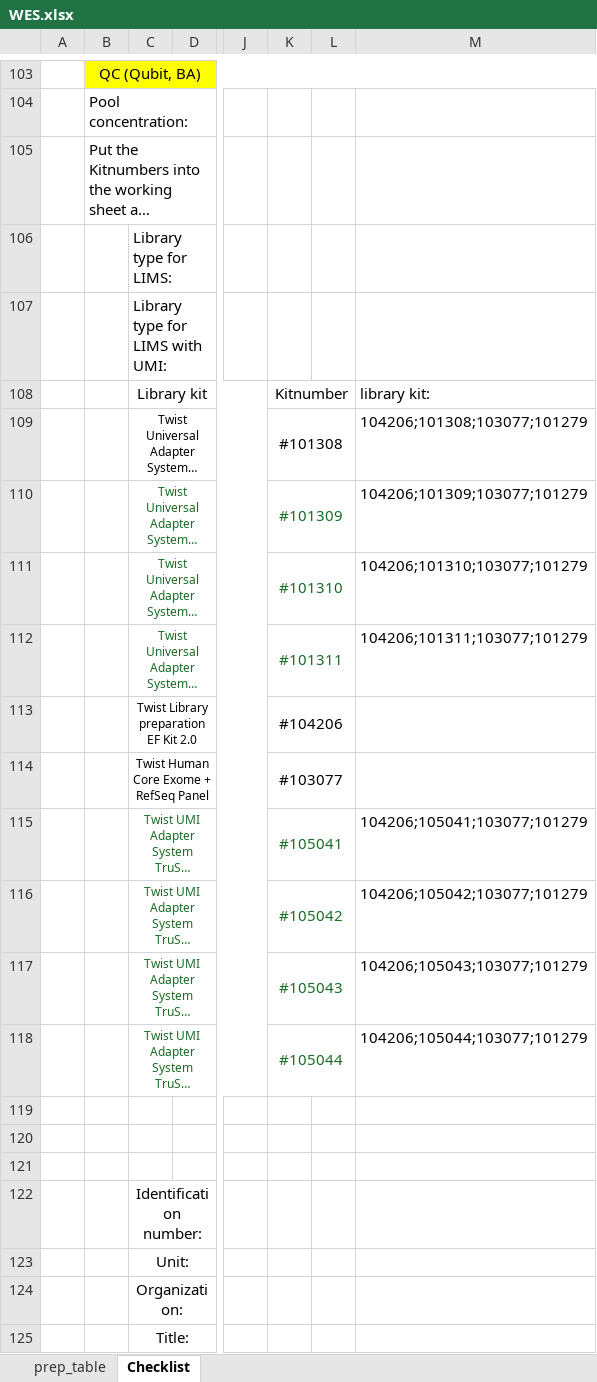
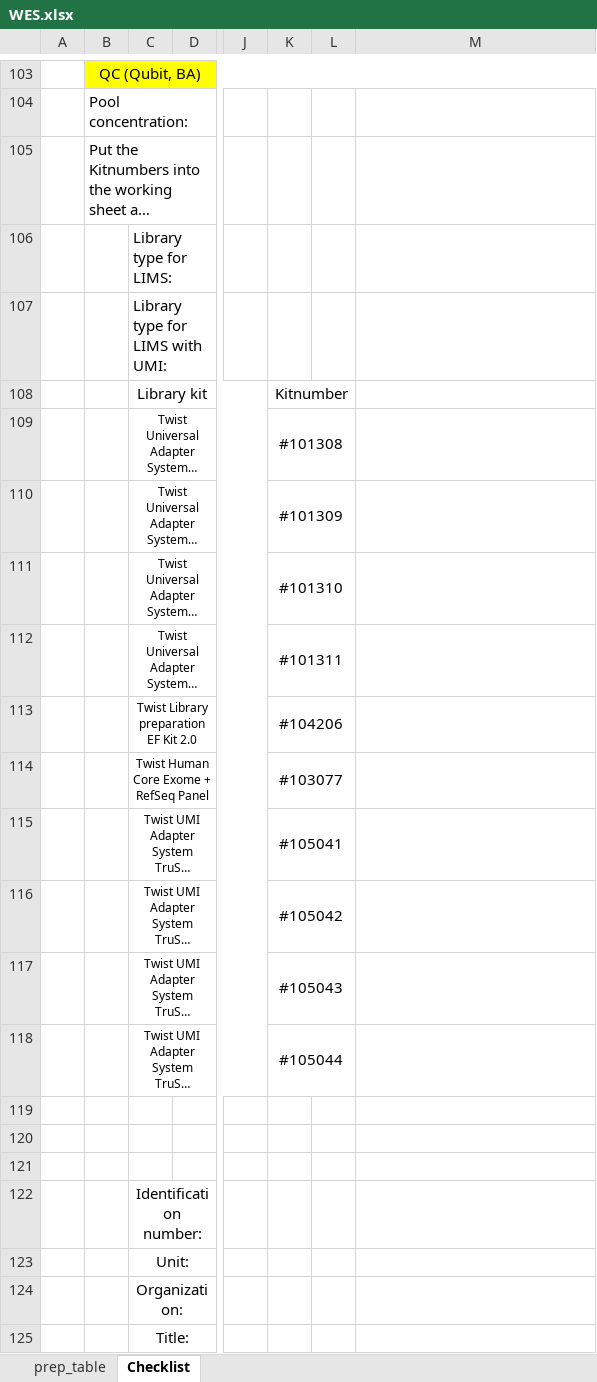
Before and after one commit to lutrarutra/opengsync-app, an Excel workbook: services/opengsync-app/static/resources/templates/library_prep/WES.xlsx, sheet Checklist, drawn as a sheet; only a part is shown, gaps mark what is left out; long unchanged cells end in …; values as stored, in another font and other column widths than the file's, no borders; charts and pictures not drawn; the diff names each change by its address in the sheet, - before the commit and + after, or states it on an @@ line.

```diff
--- a/services/opengsync-app/static/resources/templates/library_prep/WES.xlsx (sheet Checklist)
+++ b/services/opengsync-app/static/resources/templates/library_prep/WES.xlsx (sheet Checklist)
-M108: library kit:
+M108: (empty)
-M109: 104206;101308;103077;101279
+M109: (empty)
-C110:C112 text colour: #196B24
+C110:C112 text colour: black
-K110:K112 text colour: #196B24
+K110:K112 text colour: black
-M110: 104206;101309;103077;101279
+M110: (empty)
-M111: 104206;101310;103077;101279
+M111: (empty)
-M112: 104206;101311;103077;101279
+M112: (empty)
-C115:C118 text colour: #196B24
+C115:C118 text colour: black
-K115:K118 text colour: #196B24
+K115:K118 text colour: black
-M115: 104206;105041;103077;101279
+M115: (empty)
-M116: 104206;105042;103077;101279
+M116: (empty)
-M117: 104206;105043;103077;101279
+M117: (empty)
-M118: 104206;105044;103077;101279
+M118: (empty)
```
Also changed, not shown: 1 other file.
